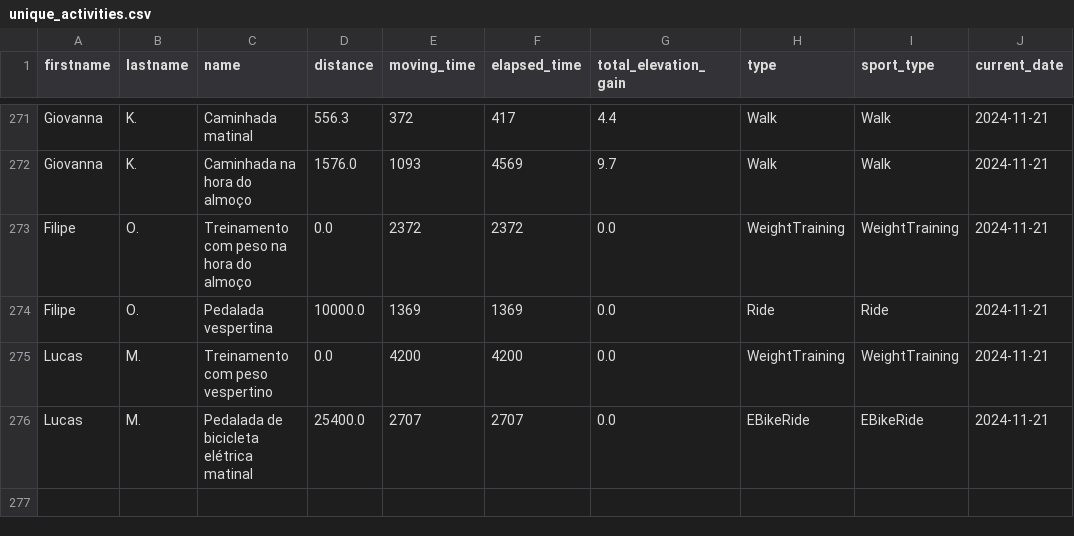
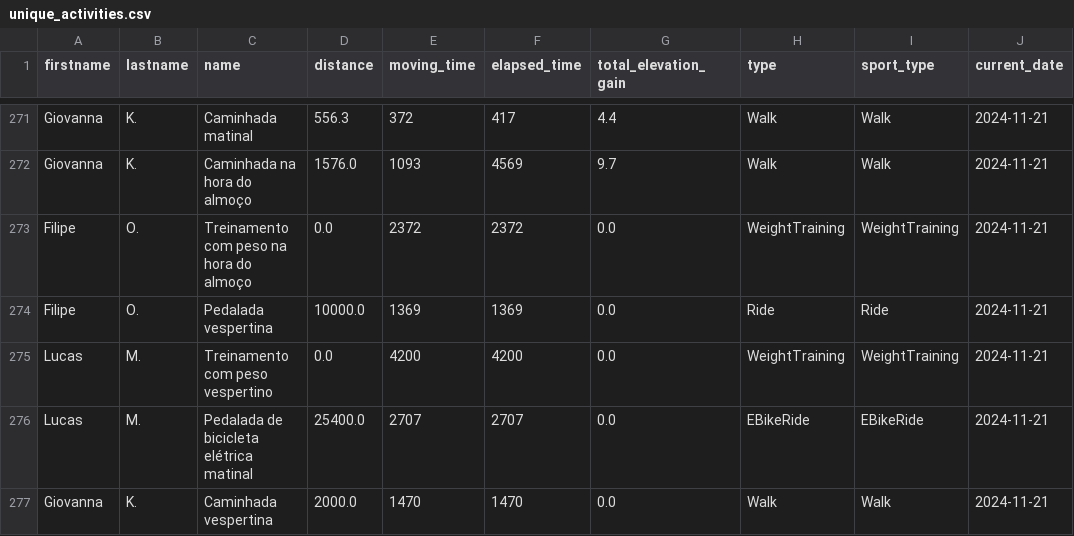
Before and after one commit to test7373/python-strava-champion, a CSV file: unique_activities.csv, drawn as a sheet; only a part is shown, gaps mark what is left out; the diff names each change by its address in the sheet, - before the commit and + after, or states it on an @@ line.

```diff
--- a/unique_activities.csv
+++ b/unique_activities.csv
+row 277: Giovanna | K. | Caminhada vespertina | 2000.0 | 1470 | 1470 | 0.0 | Walk | Walk | 2024-11-21
```
Also changed, not shown: participant_scores_with_details.csv, unique_activities_old.csv, 1 other file.
